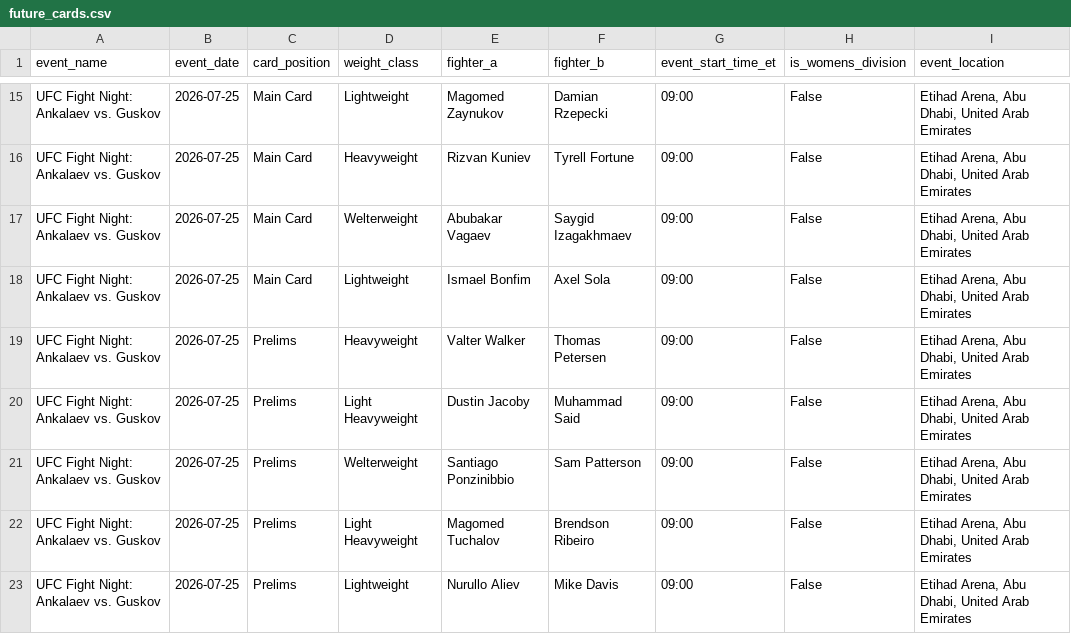
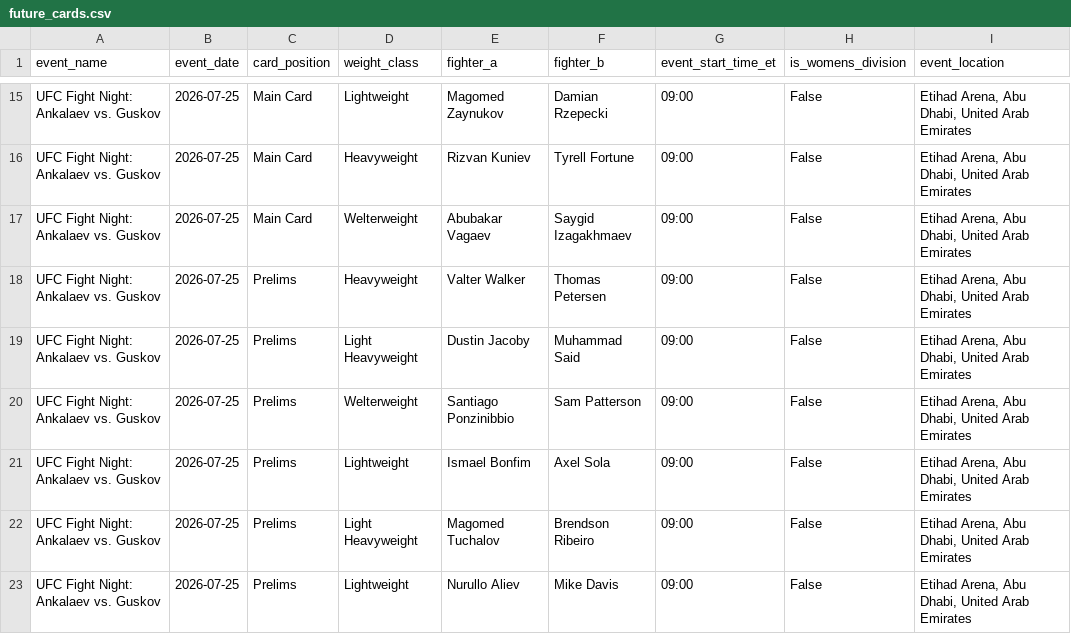
Before and after one commit to sb98park/ufc-edge-finder, a CSV file: data/future_cards.csv, drawn as a sheet; only a part is shown, gaps mark what is left out.

```diff
--- a/data/future_cards.csv
+++ b/data/future_cards.csv
@@ -17,3 +17,2 @@ UFC Fight Night: Ankalaev vs. Guskov,2026-07-25,Main Card,Heavyweight,Rizvan Kun
 UFC Fight Night: Ankalaev vs. Guskov,2026-07-25,Main Card,Welterweight,Abubakar Vagaev,Saygid Izagakhmaev,09:00,False,"Etihad Arena, Abu Dhabi, United Arab Emirates"
-UFC Fight Night: Ankalaev vs. Guskov,2026-07-25,Main Card,Lightweight,Ismael Bonfim,Axel Sola,09:00,False,"Etihad Arena, Abu Dhabi, United Arab Emirates"
 UFC Fight Night: Ankalaev vs. Guskov,2026-07-25,Prelims,Heavyweight,Valter Walker,Thomas Petersen,09:00,False,"Etihad Arena, Abu Dhabi, United Arab Emirates"
@@ -21,2 +20,3 @@ UFC Fight Night: Ankalaev vs. Guskov,2026-07-25,Prelims,Light Heavyweight,Dustin
 UFC Fight Night: Ankalaev vs. Guskov,2026-07-25,Prelims,Welterweight,Santiago Ponzinibbio,Sam Patterson,09:00,False,"Etihad Arena, Abu Dhabi, United Arab Emirates"
+UFC Fight Night: Ankalaev vs. Guskov,2026-07-25,Prelims,Lightweight,Ismael Bonfim,Axel Sola,09:00,False,"Etihad Arena, Abu Dhabi, United Arab Emirates"
 UFC Fight Night: Ankalaev vs. Guskov,2026-07-25,Prelims,Light Heavyweight,Magomed Tuchalov,Brendson Ribeiro,09:00,False,"Etihad Arena, Abu Dhabi, United Arab Emirates"
```
Also changed, not shown: data/fight_cards.csv, 3 other files.
